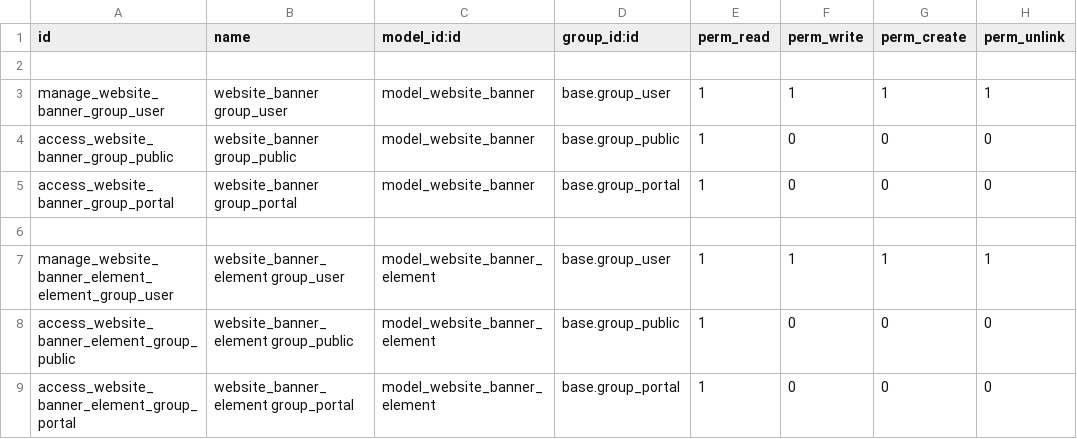
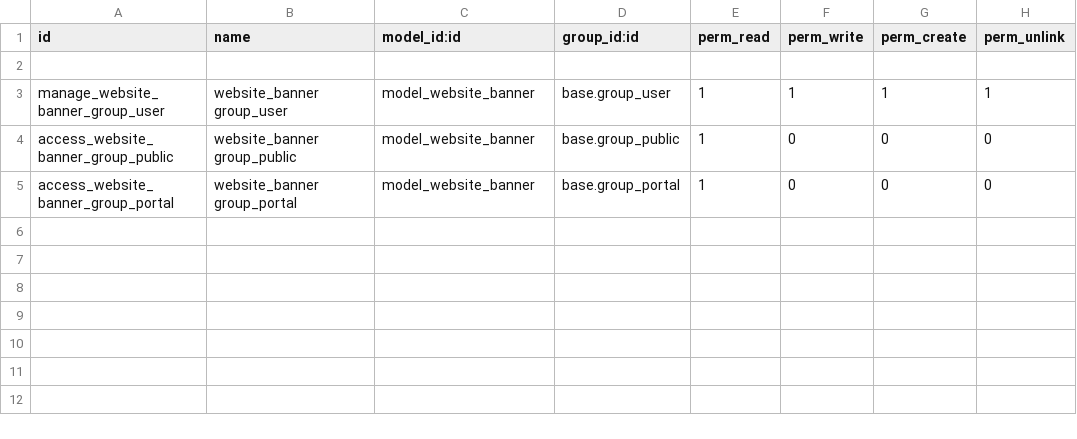
Before and after one commit to krafterio/pyper, a CSV file: pyper_website_banner/security/ir.model.access.csv, drawn as a sheet.

Commit message:
[IMP] Remove elements and work with only widget html. Work now with several website

```diff
--- a/pyper_website_banner/security/ir.model.access.csv
+++ b/pyper_website_banner/security/ir.model.access.csv
@@ -5,5 +5 @@ access_website_banner_group_public,website_banner group_public,model_website_ban
 access_website_banner_group_portal,website_banner group_portal,model_website_banner,base.group_portal,1,0,0,0
-
-manage_website_banner_element_element_group_user,website_banner_element group_user,model_website_banner_element,base.group_user,1,1,1,1
-access_website_banner_element_group_public,website_banner_element group_public,model_website_banner_element,base.group_public,1,0,0,0
-access_website_banner_element_group_portal,website_banner_element group_portal,model_website_banner_element,base.group_portal,1,0,0,0
```
Also changed, not shown: 8 other files.
